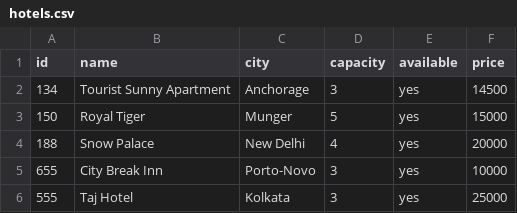
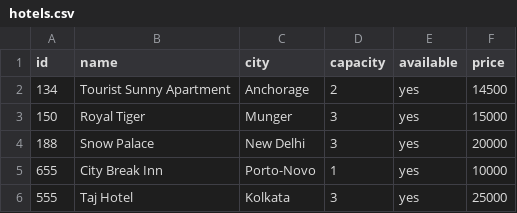
Before and after one commit to Abhijeet-108/HotelBookingApp, a CSV file: hotels.csv, drawn as a sheet.

```diff
--- a/hotels.csv
+++ b/hotels.csv
@@ -1,6 +1,6 @@
 id,name,city,capacity,available,price
-134,Tourist Sunny Apartment,Anchorage,3,yes,14500
-150,Royal Tiger,Munger,5,yes,15000
-188,Snow Palace,New Delhi,4,yes,20000
-655,City Break Inn,Porto-Novo,3,yes,10000
+134,Tourist Sunny Apartment,Anchorage,2,yes,14500
+150,Royal Tiger,Munger,3,yes,15000
+188,Snow Palace,New Delhi,3,yes,20000
+655,City Break Inn,Porto-Novo,1,yes,10000
 555,Taj Hotel,Kolkata,3,yes,25000
```
Also changed, not shown: 2 other files.
